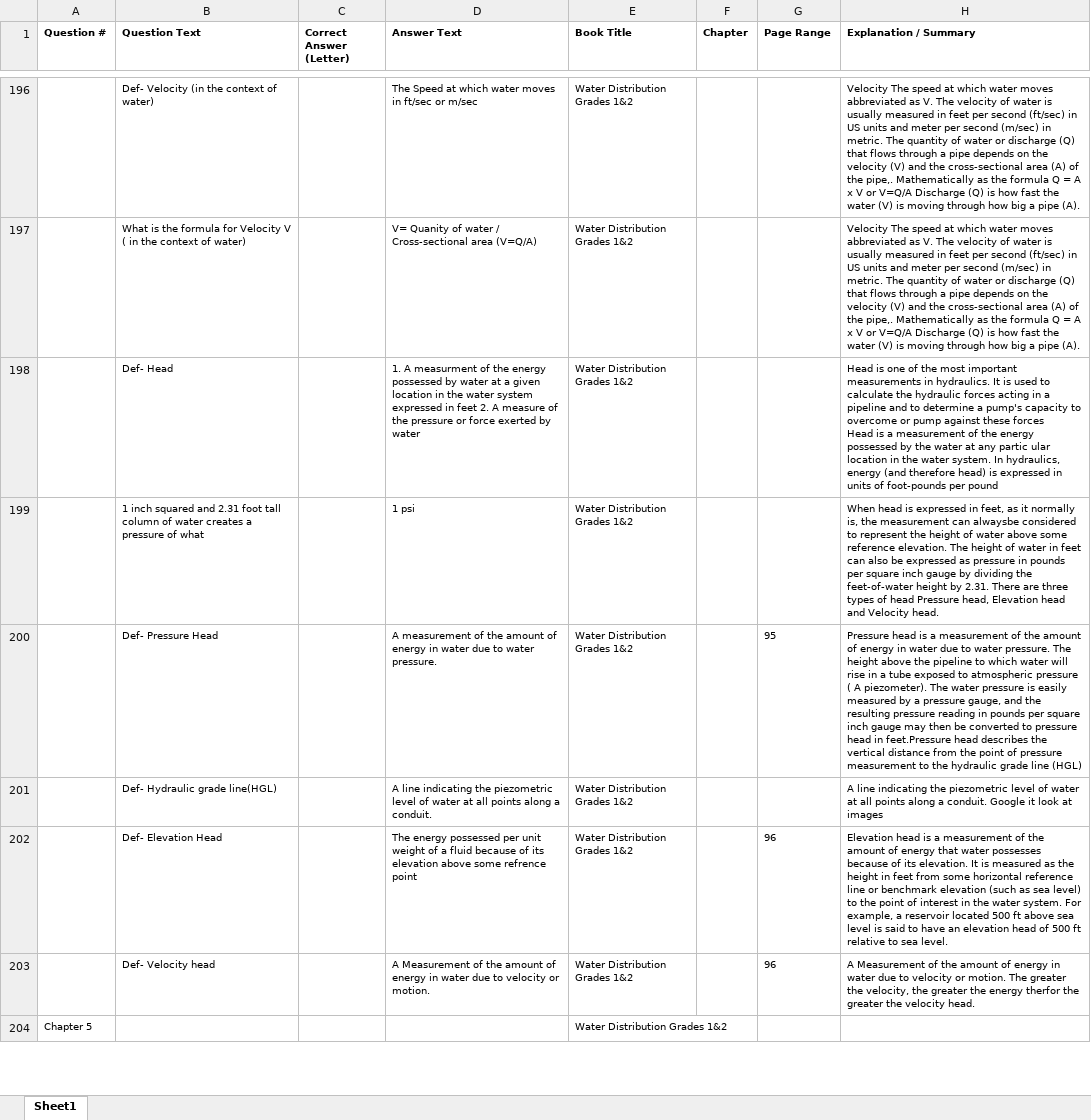
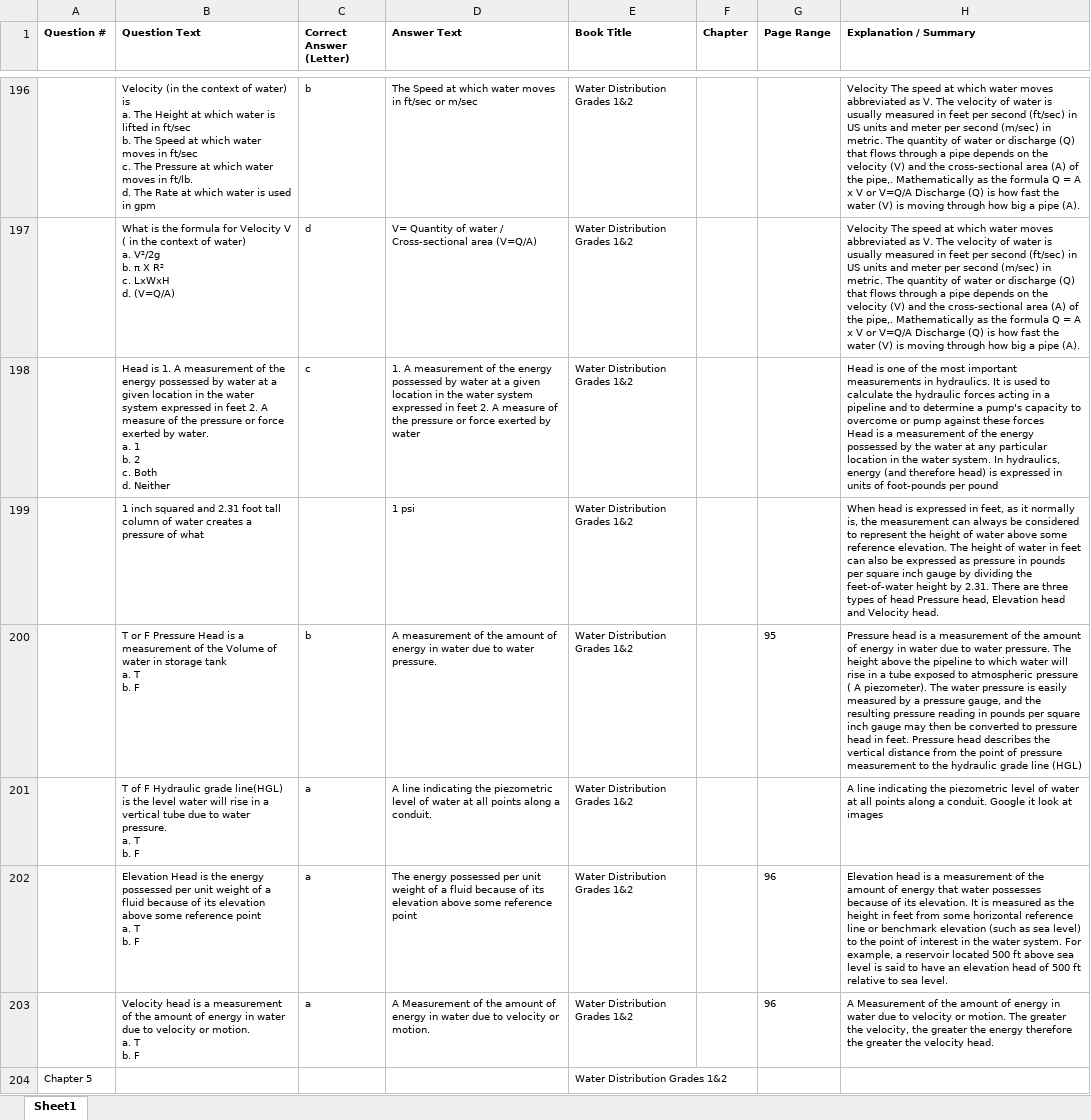
Before and after one commit to HoH-TESTers/D1, an Excel workbook: quiz_bank.xlsx, sheet Sheet1, drawn as a sheet; only a part is shown, gaps mark what is left out; values as stored, in another font and other column widths than the file's, no borders; removed rows and columns are numbered as before the commit, all else as after; ↵ is a line break in a cell; the diff covers the shown part only; the diff names each change by its address in the sheet, - before the commit and + after, or states it on an @@ line.

```diff
--- a/quiz_bank.xlsx (sheet Sheet1)
+++ b/quiz_bank.xlsx (sheet Sheet1)
-B196 (Question Text): Def- Velocity (in the context of water)
+B196 (Question Text): Velocity (in the context of water) is ↵ a. The Height at which water is lifted in ft/sec ↵ b. The Speed at which water moves in ft/sec ↵ c. The Pressure at which water moves in ft/lb. ↵ d. The Rate at which water is used in gpm
-C196 (Correct Answer (Letter)): (empty)
+C196 (Correct Answer (Letter)): b
-B197 (Question Text): …of water)
+B197 (Question Text): …of water) ↵ a. V²/2g ↵ b. π X R² ↵ c. LxWxH ↵ d. (V=Q/A)
-C197 (Correct Answer (Letter)): (empty)
+C197 (Correct Answer (Letter)): d
-D197 (Answer Text): V= Quanity of water…
+D197 (Answer Text): V= Quantity of water…
-row 198:  | Def- Head |  | 1. A measurment of the energy possessed by water at a given location in the water system expressed in feet 2. A measure of the pressure or force exerted by water | Water Distribution Grades 1&2 |  |  | Head is one of the most important measurements in hydraulics. It is used to ↵ calculate the hydraulic forces acting in a pipeline and to determine a pump's capacity to overcome or pump against these forces ↵ Head is a measurement of the energy possessed by the water at any partic ular location in the water system. In hydraulics, energy (and therefore head) is expressed in units of foot-pounds per pound
+row 198:  | Head is 1. A measurement of the energy possessed by water at a given location in the water system expressed in feet 2. A measure of the pressure or force exerted by water. ↵ a. 1 ↵ b. 2 ↵ c. Both ↵ d. Neither | c | 1. A measurement of the energy possessed by water at a given location in the water system expressed in feet 2. A measure of the pressure or force exerted by water | Water Distribution Grades 1&2 |  |  | Head is one of the most important measurements in hydraulics. It is used to ↵ calculate the hydraulic forces acting in a pipeline and to determine a pump's capacity to overcome or pump against these forces ↵ Head is a measurement of the energy possessed by the water at any particular location in the water system. In hydraulics, energy (and therefore head) is expressed in units of foot-pounds per pound
-H199 (Explanation / Summary): …measurement can alwaysbe considered to…
+H199 (Explanation / Summary): …measurement can always be considered to…
-B200 (Question Text): Def- Pressure Head
+B200 (Question Text): T or F Pressure Head is a measurement of the Volume of water in storage tank ↵ a. T ↵ b. F
-C200 (Correct Answer (Letter)): (empty)
+C200 (Correct Answer (Letter)): b
-H200 (Explanation / Summary): …head in feet.Pressure head describes…
+H200 (Explanation / Summary): …head in feet. Pressure head describes…
-B201 (Question Text): Def- Hydraulic grade line(HGL)
+B201 (Question Text): T of F Hydraulic grade line(HGL) is the level water will rise in a vertical tube due to water pressure. ↵ a. T ↵ b. F
-C201:C203 (Correct Answer (Letter)): (empty)
+C201:C203 (Correct Answer (Letter)): a
-B202 (Question Text): Def- Elevation Head
+B202 (Question Text): Elevation Head is the energy possessed per unit weight of a fluid because of its elevation above some reference point ↵ a. T ↵ b. F
-D202 (Answer Text): …above some refrence point
+D202 (Answer Text): …above some reference point
-B203 (Question Text): Def- Velocity head
+B203 (Question Text): Velocity head is a measurement of the amount of energy in water due to velocity or motion. ↵ a. T ↵ b. F
-H203 (Explanation / Summary): …the energy therfor the greater…
+H203 (Explanation / Summary): …the energy therefore the greater…
```
Also changed, not shown: 12 added rows, 13 removed rows and 228 edited cells elsewhere in this sheet.
